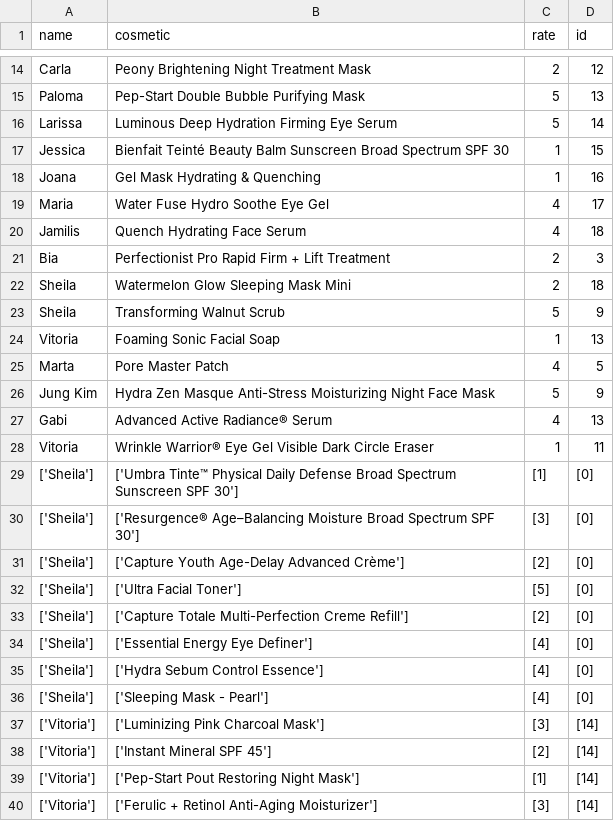
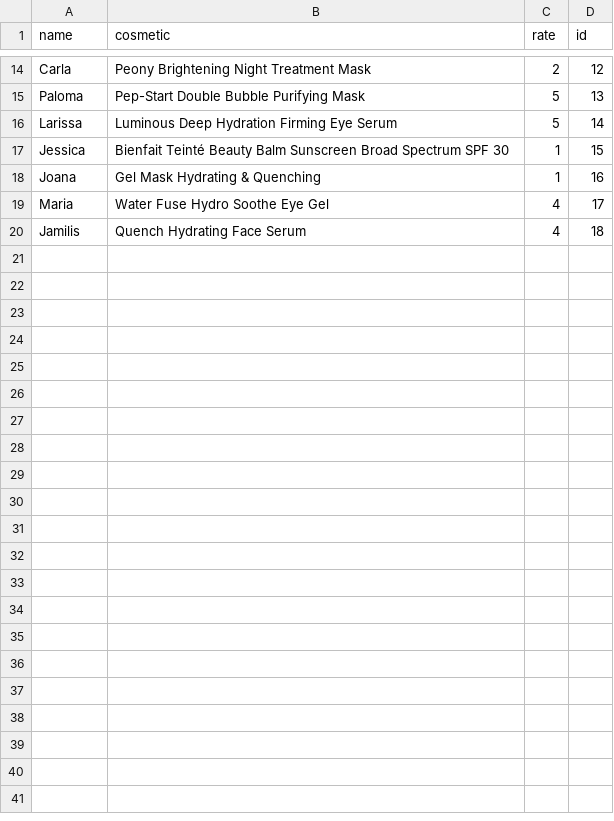
Before and after one commit to EduardaSouzaDev/SkincareRecommendationODS, a CSV file: backend/data/usersAvaliation.csv, drawn as a sheet; only a part is shown, gaps mark what is left out.

Commit message:
corrected userAvaliation CSV

```diff
--- a/backend/data/usersAvaliation.csv
+++ b/backend/data/usersAvaliation.csv
@@ -20,21 +20 @@ Maria,Water Fuse Hydro Soothe Eye Gel,4,17
 Jamilis,Quench Hydrating Face Serum,4,18
-Bia,Perfectionist Pro Rapid Firm + Lift Treatment,2,3
-Sheila,Watermelon Glow Sleeping Mask Mini,2,18
-Sheila,Transforming Walnut Scrub,5,9
-Vitoria,Foaming Sonic Facial Soap,1,13
-Marta,Pore Master Patch,4,5
-Jung Kim,Hydra Zen Masque Anti-Stress Moisturizing Night Face Mask,5,9
-Gabi,Advanced Active Radiance® Serum,4,13
-Vitoria,Wrinkle Warrior® Eye Gel Visible Dark Circle Eraser,1,11
-['Sheila'],['Umbra Tinte™ Physical Daily Defense Broad Spectrum Sunscreen SPF 30'],[1],[0]
-['Sheila'],['Resurgence® Age–Balancing Moisture Broad Spectrum SPF 30'],[3],[0]
-['Sheila'],['Capture Youth Age-Delay Advanced Crème'],[2],[0]
-['Sheila'],['Ultra Facial Toner'],[5],[0]
-['Sheila'],['Capture Totale Multi-Perfection Creme Refill'],[2],[0]
-['Sheila'],['Essential Energy Eye Definer'],[4],[0]
-['Sheila'],['Hydra Sebum Control Essence'],[4],[0]
-['Sheila'],['Sleeping Mask - Pearl'],[4],[0]
-['Vitoria'],['Luminizing Pink Charcoal Mask'],[3],[14]
-['Vitoria'],['Instant Mineral SPF 45'],[2],[14]
-['Vitoria'],['Pep-Start Pout Restoring Night Mask'],[1],[14]
-['Vitoria'],['Ferulic + Retinol Anti-Aging Moisturizer'],[3],[14]
```
Also changed, not shown: 1 other file.
